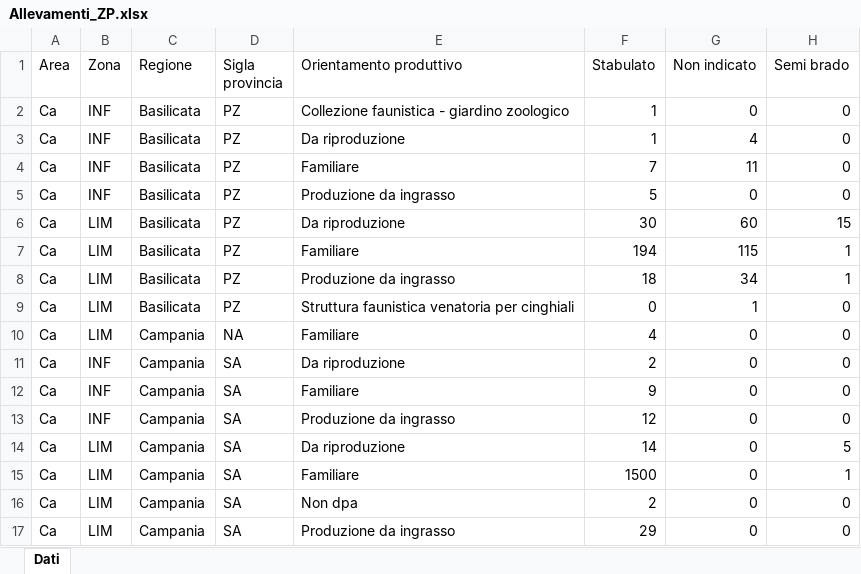
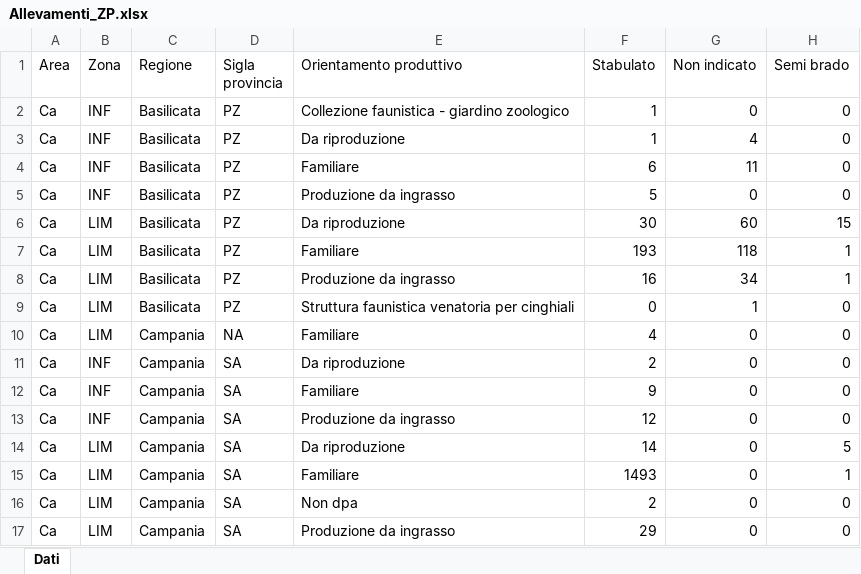
Before and after one commit to IZSAM-StatGIS/ReportPSA, an Excel workbook: Download/Allevamenti_ZP.xlsx, sheet Dati, drawn as a sheet; values as stored, in another font and other column widths than the file's, no borders; the diff names each change by its address in the sheet, - before the commit and + after, or states it on an @@ line.

```diff
--- a/Download/Allevamenti_ZP.xlsx (sheet Dati)
+++ b/Download/Allevamenti_ZP.xlsx (sheet Dati)
-F4 (Stabulato): 7
+F4 (Stabulato): 6
-F7 (Stabulato): 194
+F7 (Stabulato): 193
-G7 (Non indicato): 115
+G7 (Non indicato): 118
-F8 (Stabulato): 18
+F8 (Stabulato): 16
-F15 (Stabulato): 1500
+F15 (Stabulato): 1493
```
Also changed, not shown: Download/Cinghiali_ZR.xlsx, Download/Comuni_PSA.xlsx, 39 other files.
